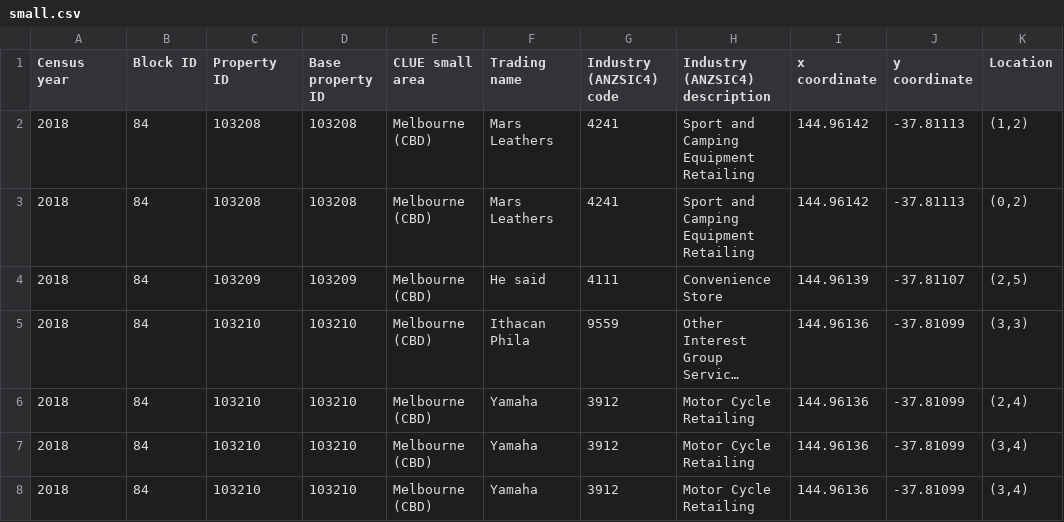
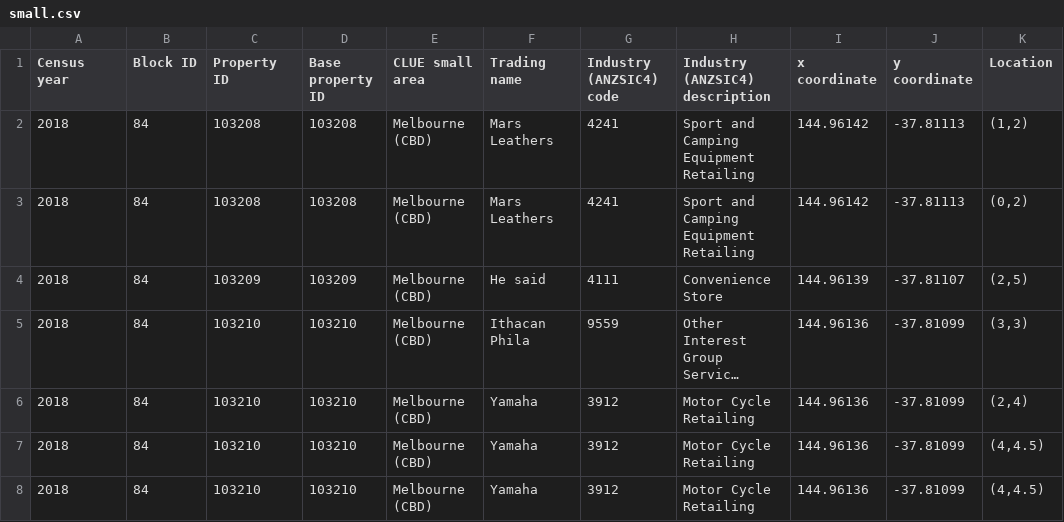
Before and after one commit to PinkPanther-ny/COMP20003_A2, a CSV file: small.csv, drawn as a sheet; long unchanged cells end in ….

Commit message:
modify test coordinate

```diff
--- a/small.csv
+++ b/small.csv
@@ -6,3 +6,3 @@ Census year,Block ID,Property ID,Base property ID,CLUE small area,Trading name,I
 2018,84,103210,103210,Melbourne (CBD),Yamaha,3912,Motor Cycle Retailing,144.96136,-37.81099,"(2,4)"
-2018,84,103210,103210,Melbourne (CBD),Yamaha,3912,Motor Cycle Retailing,144.96136,-37.81099,"(3,4)"
-2018,84,103210,103210,Melbourne (CBD),Yamaha,3912,Motor Cycle Retailing,144.96136,-37.81099,"(3,4)"
+2018,84,103210,103210,Melbourne (CBD),Yamaha,3912,Motor Cycle Retailing,144.96136,-37.81099,"(4,4.5)"
+2018,84,103210,103210,Melbourne (CBD),Yamaha,3912,Motor Cycle Retailing,144.96136,-37.81099,"(4,4.5)"
```
Also changed, not shown: 1 other file.
